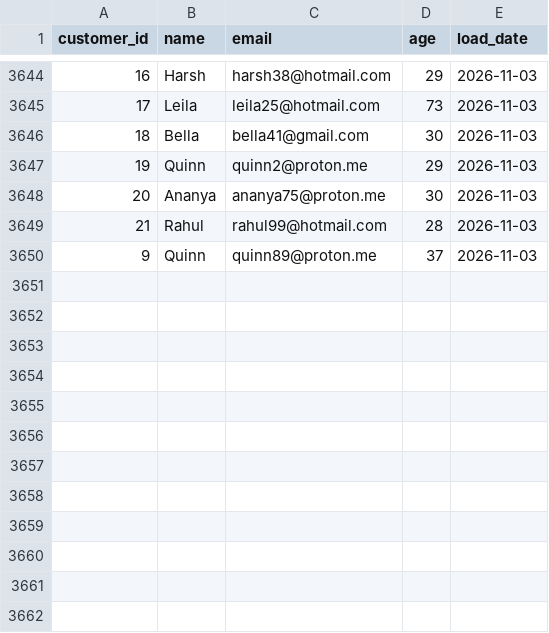
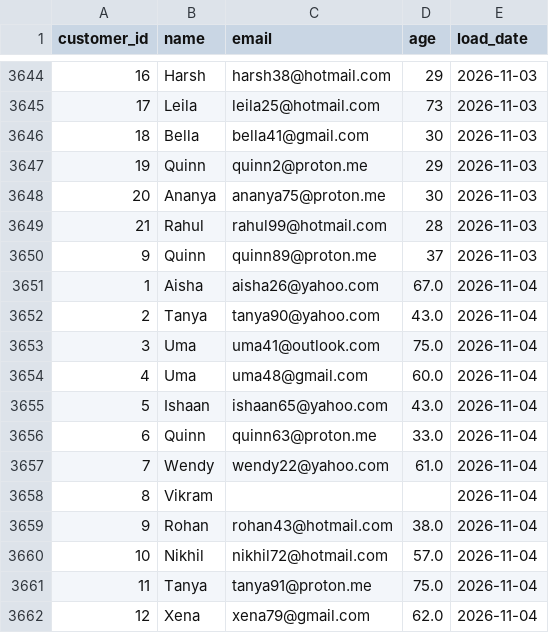
Before and after one commit to lokii2003/Enterprise-Data-Quality-Monitoring-Dashboard, a CSV file: raw_data/customer_data.csv, drawn as a sheet; only a part is shown, gaps mark what is left out.

```diff
--- a/raw_data/customer_data.csv
+++ b/raw_data/customer_data.csv
@@ -3650 +3650,13 @@ customer_id,name,email,age,load_date
 9,Quinn,quinn89@proton.me,37,2026-11-03
+1,Aisha,aisha26@yahoo.com,67.0,2026-11-04
+2,Tanya,tanya90@yahoo.com,43.0,2026-11-04
+3,Uma,uma41@outlook.com,75.0,2026-11-04
+4,Uma,uma48@gmail.com,60.0,2026-11-04
+5,Ishaan,ishaan65@yahoo.com,43.0,2026-11-04
+6,Quinn,quinn63@proton.me,33.0,2026-11-04
+7,Wendy,wendy22@yahoo.com,61.0,2026-11-04
+8,Vikram,,,2026-11-04
+9,Rohan,rohan43@hotmail.com,38.0,2026-11-04
+10,Nikhil,nikhil72@hotmail.com,57.0,2026-11-04
+11,Tanya,tanya91@proton.me,75.0,2026-11-04
+12,Xena,xena79@gmail.com,62.0,2026-11-04
```
Also changed, not shown: 3 other files.
